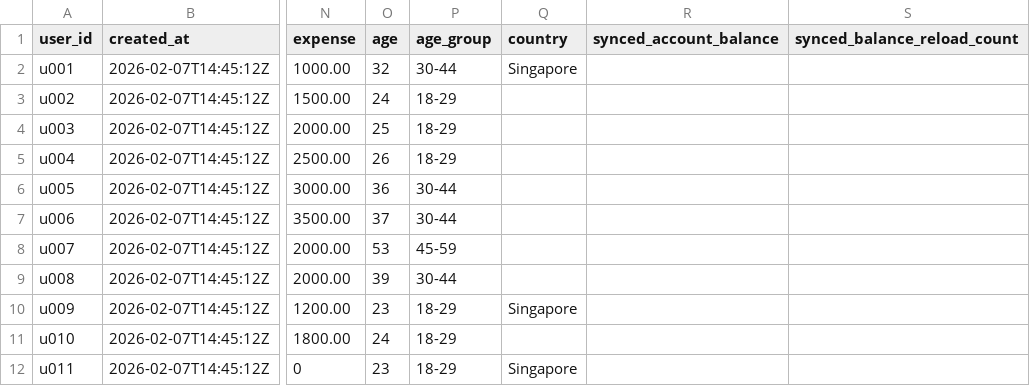
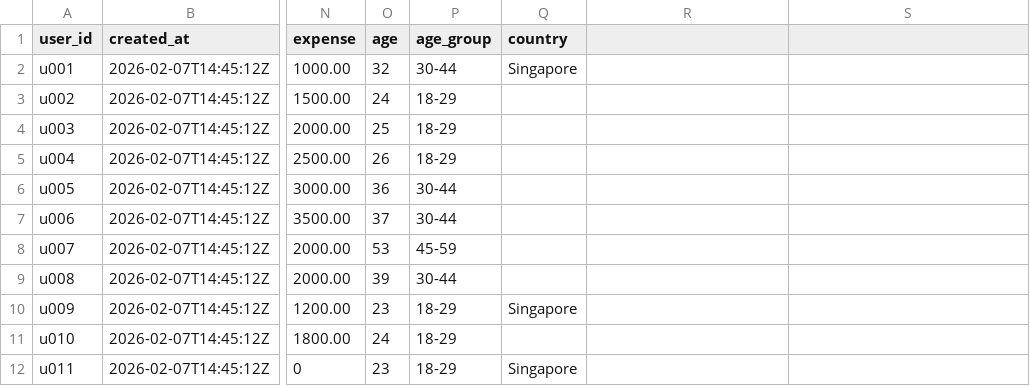
Before and after one commit to Zerius7733/FinTech, a CSV file: backend/csv_data/users.csv, drawn as a sheet; only a part is shown, gaps mark what is left out; the diff names each change by its address in the sheet, - before the commit and + after, or states it on an @@ line.

```diff
--- a/backend/csv_data/users.csv
+++ b/backend/csv_data/users.csv
-R1: synced_account_balance
+R1: (empty)
-S1: synced_balance_reload_count
+S1: (empty)
```
Also changed, not shown: 5 other files.
